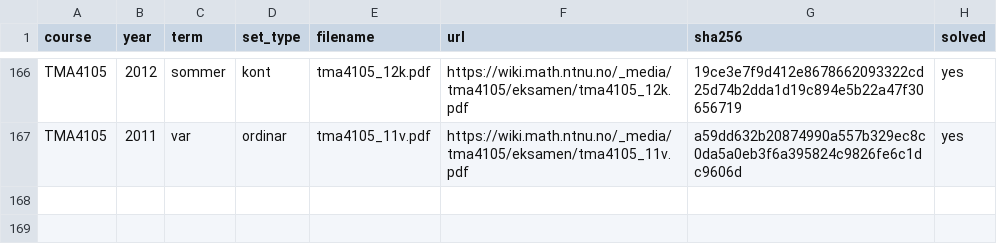
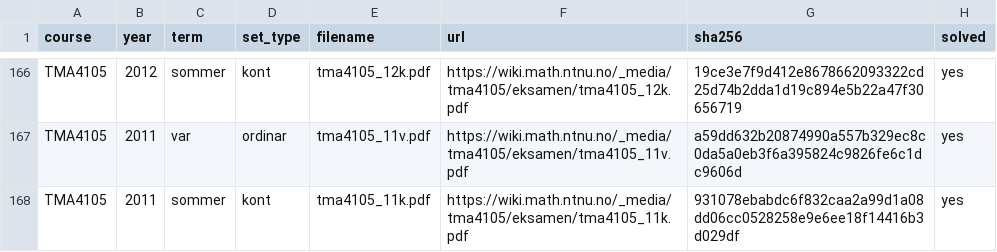
Before and after one commit to Torgersrud/eksamensrelevant4C, a CSV file: sources/MANIFEST.csv, drawn as a sheet; only a part is shown, gaps mark what is left out; the diff names each change by its address in the sheet, - before the commit and + after, or states it on an @@ line.

Commit message:
Ticket 9: M2-hausting — TMA4105 2011-kontinuasjon (laurdag 13. august 2011) — manifest + Oppgave 3 i uke 36 (fart, krumning og torsjon for r(t)=(ln t, √2t, t²/2)), Oppgave 2 og 4 i uke 37 (retningsderivert av ln(x²+y²+z²), kjerneregle for w = f(x,y,g(x,y))), Oppgave 1 i uke 38 (kritiske punkt og annenderiverttest med diskriminant); resten ugjenkjennelig av karakter (polarkurveareal, variabelskifte i dobbeltintegral, Green, flux/Stokes); Løsningsfilene frå LF-et (LF ligg i sources/ utan rad)

```diff
--- a/sources/MANIFEST.csv
+++ b/sources/MANIFEST.csv
+row 168: TMA4105 | 2011 | sommer | kont | tma4105_11k.pdf | https://wiki.math.ntnu.no/_media/tma4105/eksamen/tma4105_11k.pdf | 931078ebabdc6f832caa2a99d1a08dd06cc0528258e9e6ee18f14416b3d029df | yes
```
Also changed, not shown: 12 other files.
